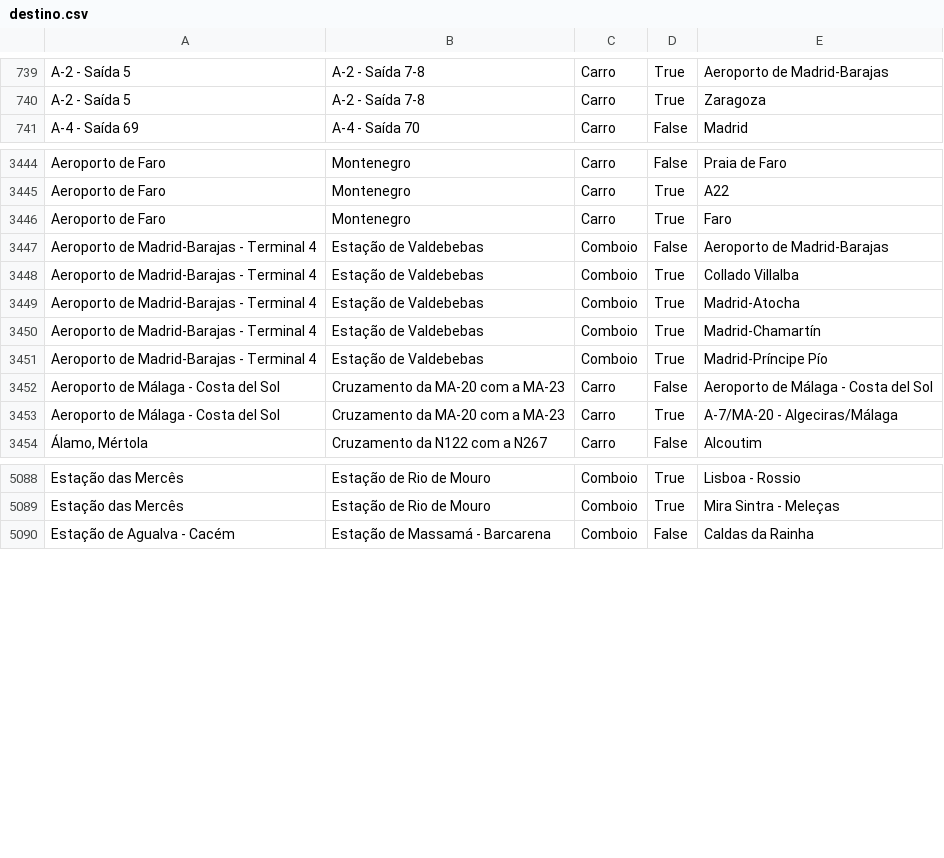
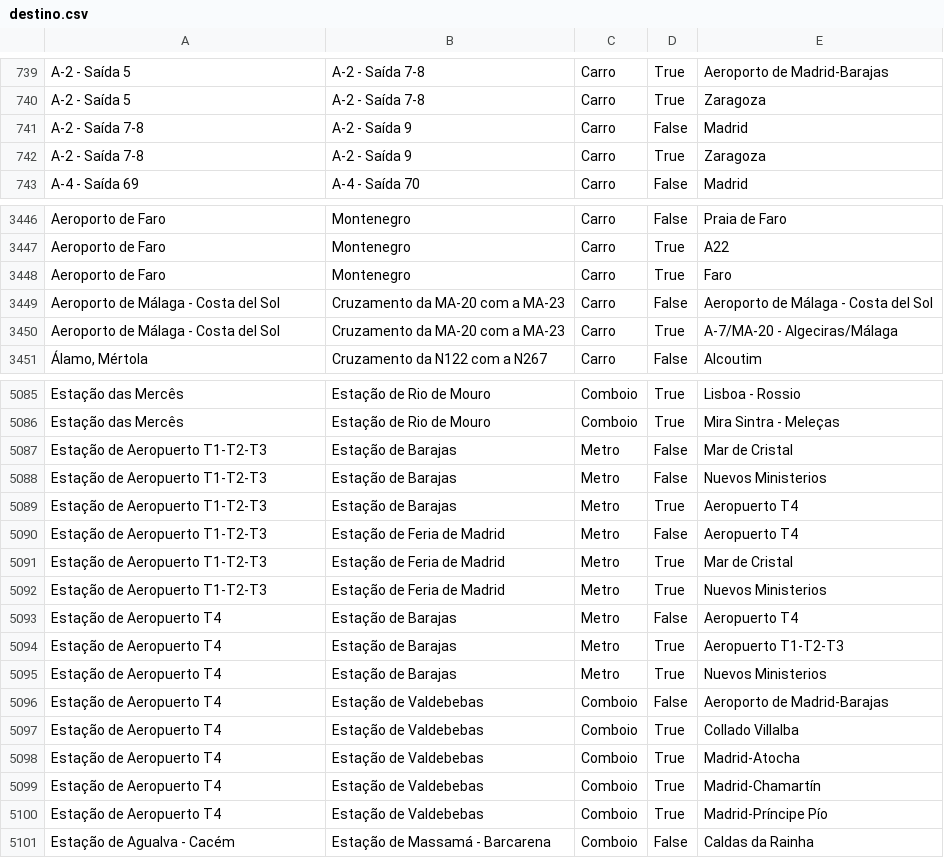
Before and after one commit to migueldgoncalves/Viajar, a CSV file: src/viajar/base_dados/destino.csv, drawn as a sheet; only a part is shown, gaps mark what is left out; removed rows and columns are numbered as before the commit, all else as after; the diff names each change by its address in the sheet, - before the commit and + after, or states it on an @@ line.

```diff
--- a/src/viajar/base_dados/destino.csv
+++ b/src/viajar/base_dados/destino.csv
+row 741: A-2 - Saída 7-8 | A-2 - Saída 9 | Carro | False | Madrid
+row 742: A-2 - Saída 7-8 | A-2 - Saída 9 | Carro | True | Zaragoza
-row 3447: Aeroporto de Madrid-Barajas - Terminal 4 | Estação de Valdebebas | Comboio | False | Aeroporto de Madrid-Barajas
-row 3448: Aeroporto de Madrid-Barajas - Terminal 4 | Estação de Valdebebas | Comboio | True | Collado Villalba
-row 3449: Aeroporto de Madrid-Barajas - Terminal 4 | Estação de Valdebebas | Comboio | True | Madrid-Atocha
-row 3450: Aeroporto de Madrid-Barajas - Terminal 4 | Estação de Valdebebas | Comboio | True | Madrid-Chamartín
-row 3451: Aeroporto de Madrid-Barajas - Terminal 4 | Estação de Valdebebas | Comboio | True | Madrid-Príncipe Pío
+row 5087: Estação de Aeropuerto T1-T2-T3 | Estação de Barajas | Metro | False | Mar de Cristal
+row 5088: Estação de Aeropuerto T1-T2-T3 | Estação de Barajas | Metro | False | Nuevos Ministerios
+row 5089: Estação de Aeropuerto T1-T2-T3 | Estação de Barajas | Metro | True | Aeropuerto T4
+row 5090: Estação de Aeropuerto T1-T2-T3 | Estação de Feria de Madrid | Metro | False | Aeropuerto T4
+row 5091: Estação de Aeropuerto T1-T2-T3 | Estação de Feria de Madrid | Metro | True | Mar de Cristal
+row 5092: Estação de Aeropuerto T1-T2-T3 | Estação de Feria de Madrid | Metro | True | Nuevos Ministerios
+row 5093: Estação de Aeropuerto T4 | Estação de Barajas | Metro | False | Aeropuerto T4
+row 5094: Estação de Aeropuerto T4 | Estação de Barajas | Metro | True | Aeropuerto T1-T2-T3
+row 5095: Estação de Aeropuerto T4 | Estação de Barajas | Metro | True | Nuevos Ministerios
+row 5096: Estação de Aeropuerto T4 | Estação de Valdebebas | Comboio | False | Aeroporto de Madrid-Barajas
+row 5097: Estação de Aeropuerto T4 | Estação de Valdebebas | Comboio | True | Collado Villalba
+row 5098: Estação de Aeropuerto T4 | Estação de Valdebebas | Comboio | True | Madrid-Atocha
+row 5099: Estação de Aeropuerto T4 | Estação de Valdebebas | Comboio | True | Madrid-Chamartín
+row 5100: Estação de Aeropuerto T4 | Estação de Valdebebas | Comboio | True | Madrid-Príncipe Pío
```
Also changed, not shown: src/viajar/base_dados/ligacao.csv, src/viajar/base_dados/local.csv, 1 other file.
